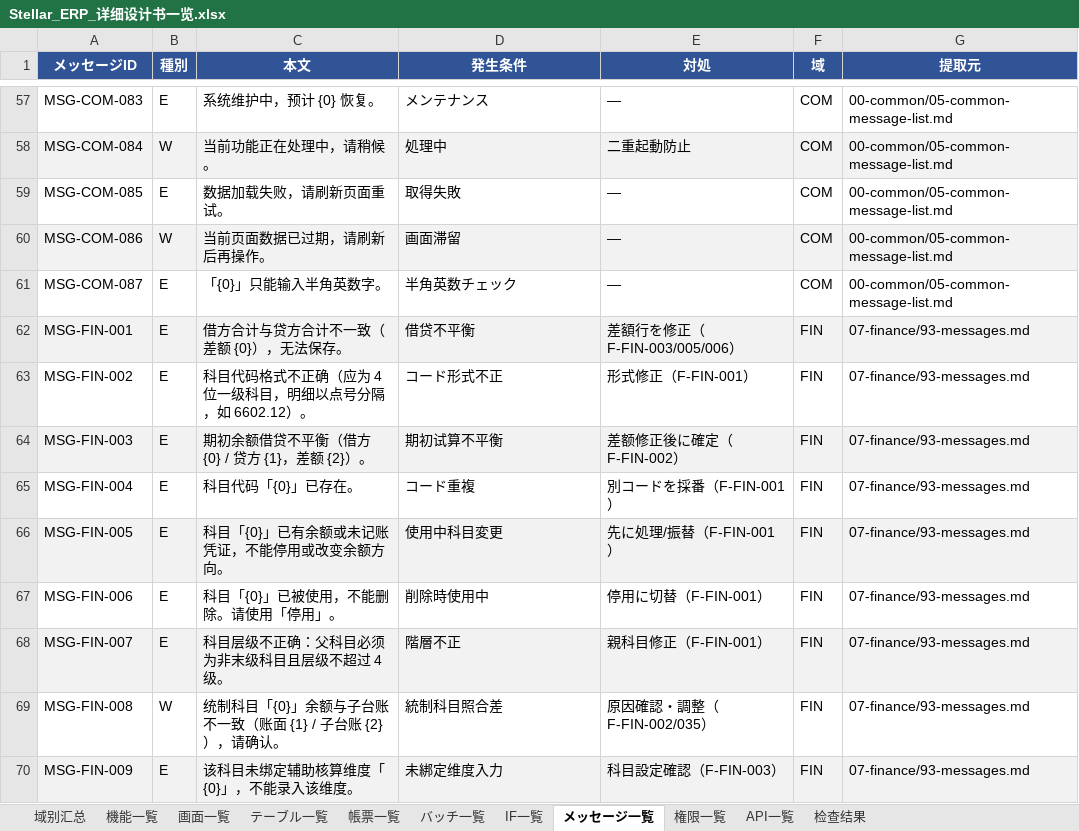
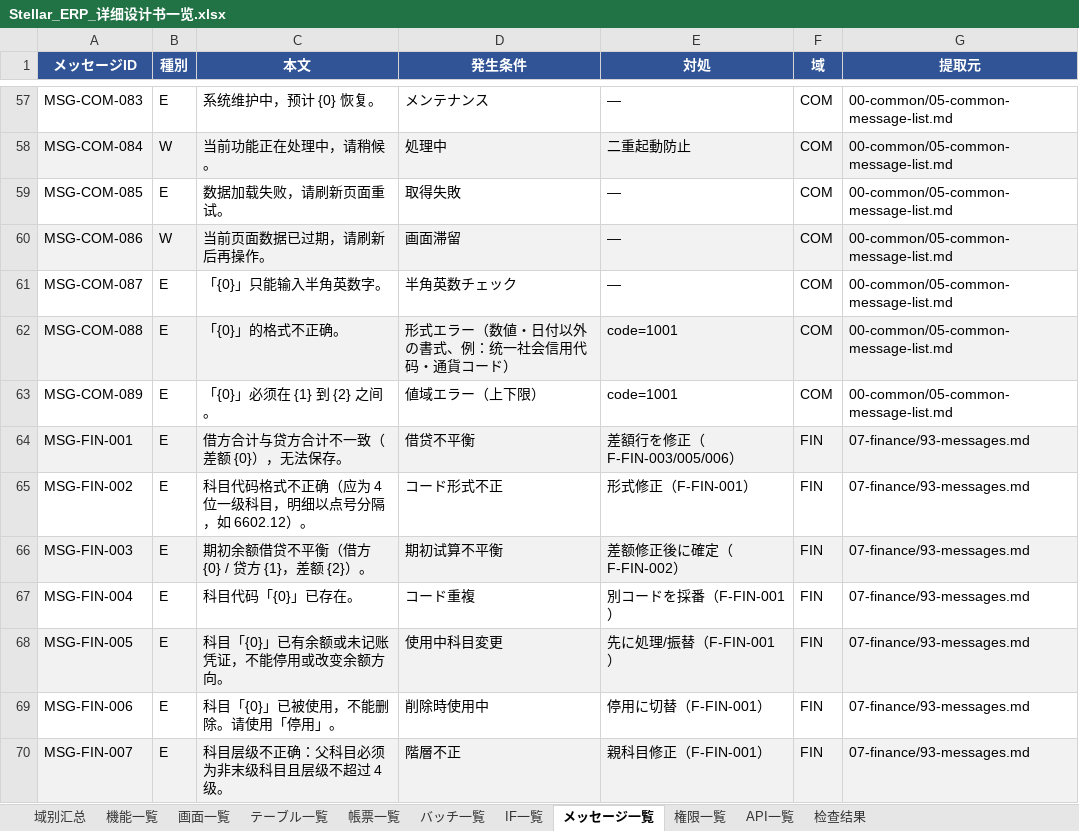
Before and after one commit to Akarin7784/stellar-erp, an Excel workbook: docs/design/20-matrix/Stellar_ERP_详细设计书一览.xlsx, sheet メッセージ一覧, drawn as a sheet; only a part is shown, gaps mark what is left out; the shorter side is filled out with more unchanged rows; values as stored, in another font and other column widths than the file's, no borders; the diff names each change by its address in the sheet, - before the commit and + after, or states it on an @@ line.

```diff
--- a/docs/design/20-matrix/Stellar_ERP_详细设计书一览.xlsx (sheet メッセージ一覧)
+++ b/docs/design/20-matrix/Stellar_ERP_详细设计书一览.xlsx (sheet メッセージ一覧)
+row 62: MSG-COM-088 | E | 「{0}」的格式不正确。 | 形式エラー（数値・日付以外の書式、例：统一社会信用代码・通貨コード） | code=1001 | COM | 00-common/05-common-message-list.md
+row 63: MSG-COM-089 | E | 「{0}」必须在 {1} 到 {2} 之间。 | 値域エラー（上下限） | code=1001 | COM | 00-common/05-common-message-list.md
```
Also changed, not shown: 5 other files.
